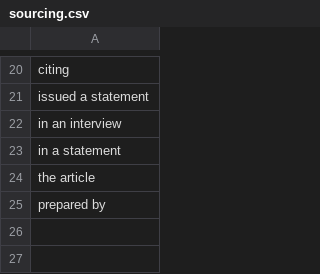
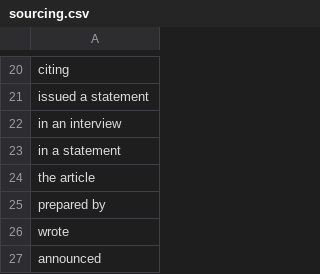
Before and after one commit to PDXBek/Misinformation, a CSV file: sourcing.csv, drawn as a sheet; only a part is shown, gaps mark what is left out.

Commit message:
Update sourcing.csv

```diff
--- a/sourcing.csv
+++ b/sourcing.csv
@@ -25 +25,3 @@ the article
 prepared by
+wrote
+announced
```
